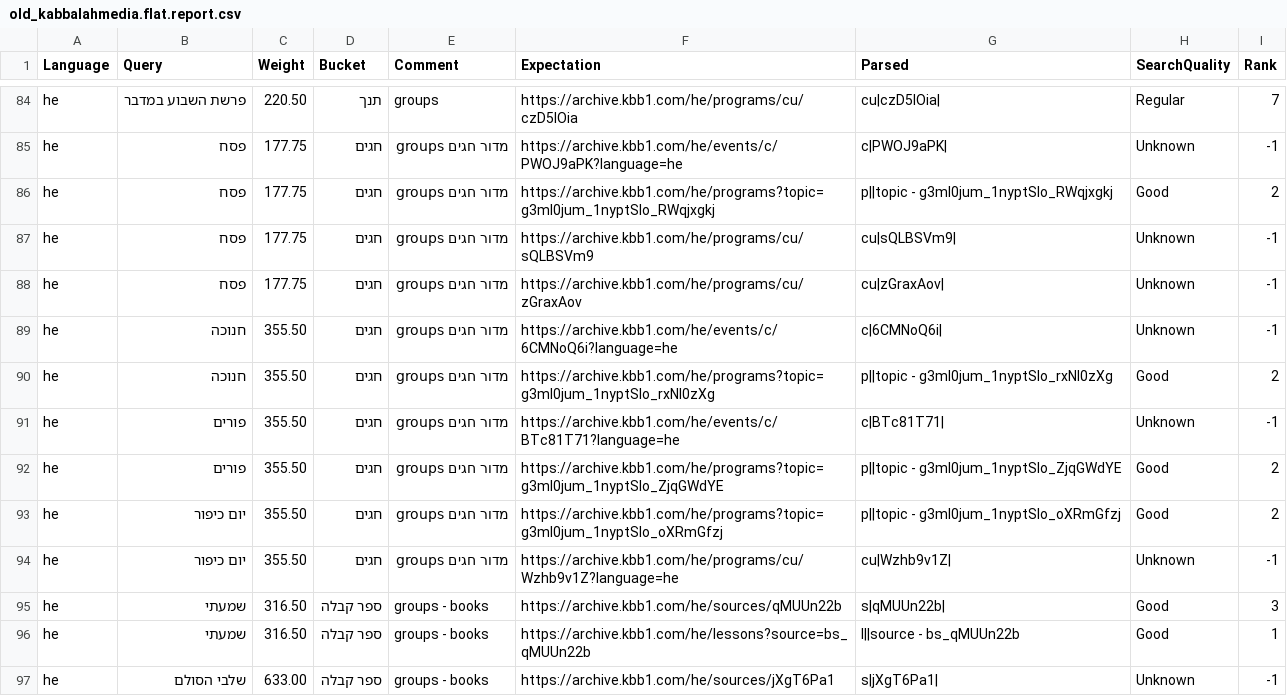
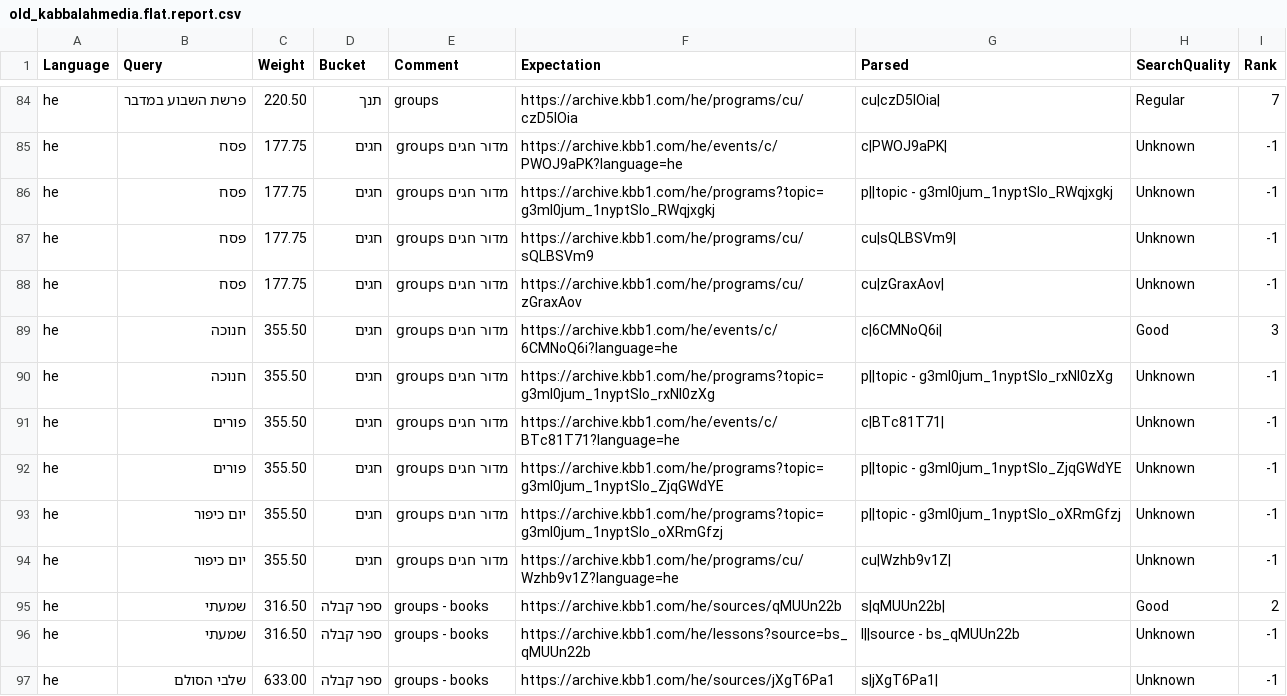
Before and after one commit to Bnei-Baruch/archive-backend, a CSV file: search/data/old_kabbalahmedia.flat.report.csv, drawn as a sheet; only a part is shown, gaps mark what is left out; the diff covers the shown part only.

```diff
--- a/search/data/old_kabbalahmedia.flat.report.csv
+++ b/search/data/old_kabbalahmedia.flat.report.csv
@@ -85,13 +85,13 @@ he,פרשת השבוע במדבר,220.50,תנך,groups,https://archive.kbb1.com/
 he,פסח,177.75,חגים,מדור חגים groups,https://archive.kbb1.com/he/events/c/PWOJ9aPK?language=he,c|PWOJ9aPK|,Unknown,-1
-he,פסח,177.75,חגים,מדור חגים groups,https://archive.kbb1.com/he/programs?topic=g3ml0jum_1nyptSIo_RWqjxgkj,p||topic - g3ml0jum_1nyptSIo_RWqjxgkj,Good,2
+he,פסח,177.75,חגים,מדור חגים groups,https://archive.kbb1.com/he/programs?topic=g3ml0jum_1nyptSIo_RWqjxgkj,p||topic - g3ml0jum_1nyptSIo_RWqjxgkj,Unknown,-1
 he,פסח,177.75,חגים,מדור חגים groups,https://archive.kbb1.com/he/programs/cu/sQLBSVm9,cu|sQLBSVm9|,Unknown,-1
 he,פסח,177.75,חגים,מדור חגים groups,https://archive.kbb1.com/he/programs/cu/zGraxAov,cu|zGraxAov|,Unknown,-1
-he,חנוכה,355.50,חגים,מדור חגים groups,https://archive.kbb1.com/he/events/c/6CMNoQ6i?language=he,c|6CMNoQ6i|,Unknown,-1
-he,חנוכה,355.50,חגים,מדור חגים groups,https://archive.kbb1.com/he/programs?topic=g3ml0jum_1nyptSIo_rxNl0zXg,p||topic - g3ml0jum_1nyptSIo_rxNl0zXg,Good,2
+he,חנוכה,355.50,חגים,מדור חגים groups,https://archive.kbb1.com/he/events/c/6CMNoQ6i?language=he,c|6CMNoQ6i|,Good,3
+he,חנוכה,355.50,חגים,מדור חגים groups,https://archive.kbb1.com/he/programs?topic=g3ml0jum_1nyptSIo_rxNl0zXg,p||topic - g3ml0jum_1nyptSIo_rxNl0zXg,Unknown,-1
 he,פורים,355.50,חגים,מדור חגים groups,https://archive.kbb1.com/he/events/c/BTc81T71?language=he,c|BTc81T71|,Unknown,-1
-he,פורים,355.50,חגים,מדור חגים groups,https://archive.kbb1.com/he/programs?topic=g3ml0jum_1nyptSIo_ZjqGWdYE,p||topic - g3ml0jum_1nyptSIo_ZjqGWdYE,Good,2
-he,יום כיפור,355.50,חגים,מדור חגים groups,https://archive.kbb1.com/he/programs?topic=g3ml0jum_1nyptSIo_oXRmGfzj,p||topic - g3ml0jum_1nyptSIo_oXRmGfzj,Good,2
+he,פורים,355.50,חגים,מדור חגים groups,https://archive.kbb1.com/he/programs?topic=g3ml0jum_1nyptSIo_ZjqGWdYE,p||topic - g3ml0jum_1nyptSIo_ZjqGWdYE,Unknown,-1
+he,יום כיפור,355.50,חגים,מדור חגים groups,https://archive.kbb1.com/he/programs?topic=g3ml0jum_1nyptSIo_oXRmGfzj,p||topic - g3ml0jum_1nyptSIo_oXRmGfzj,Unknown,-1
 he,יום כיפור,355.50,חגים,מדור חגים groups,https://archive.kbb1.com/he/programs/cu/Wzhb9v1Z?language=he,cu|Wzhb9v1Z|,Unknown,-1
-he,שמעתי,316.50,ספר קבלה,groups - books,https://archive.kbb1.com/he/sources/qMUUn22b,s|qMUUn22b|,Good,3
-he,שמעתי,316.50,ספר קבלה,groups - books,https://archive.kbb1.com/he/lessons?source=bs_qMUUn22b,l||source - bs_qMUUn22b,Good,1
+he,שמעתי,316.50,ספר קבלה,groups - books,https://archive.kbb1.com/he/sources/qMUUn22b,s|qMUUn22b|,Good,2
+he,שמעתי,316.50,ספר קבלה,groups - books,https://archive.kbb1.com/he/lessons?source=bs_qMUUn22b,l||source - bs_qMUUn22b,Unknown,-1
 he,שלבי הסולם,633.00,ספר קבלה,groups - books,https://archive.kbb1.com/he/sources/jXgT6Pa1,s|jXgT6Pa1|,Unknown,-1
```
Also changed, not shown: 76 edited cells elsewhere in this file, search/data/old_kabbalahmedia.report.csv, 19 other files.
